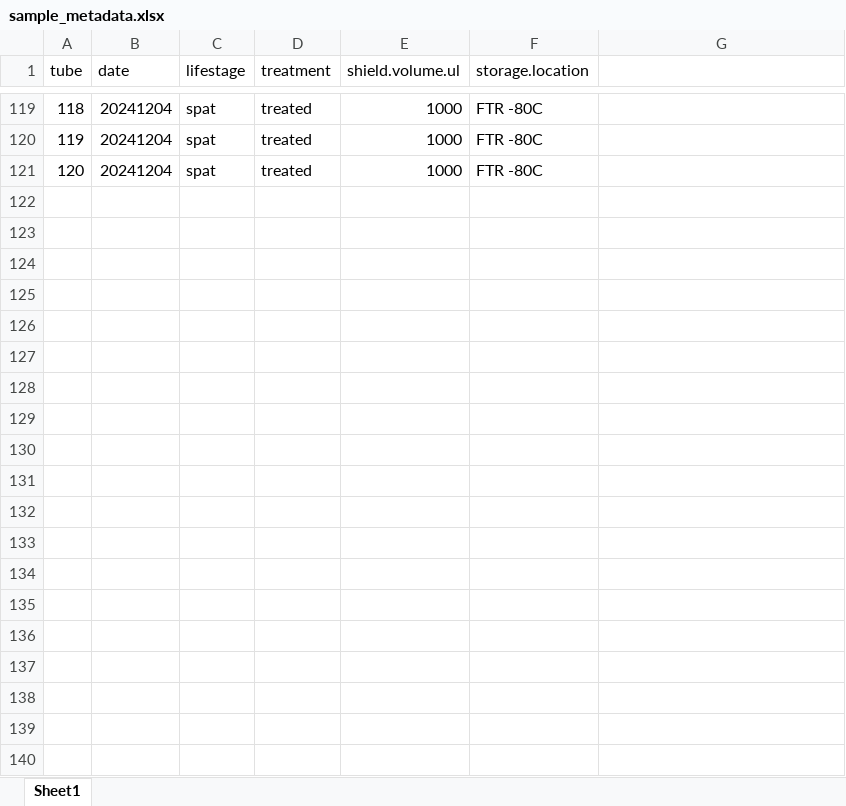
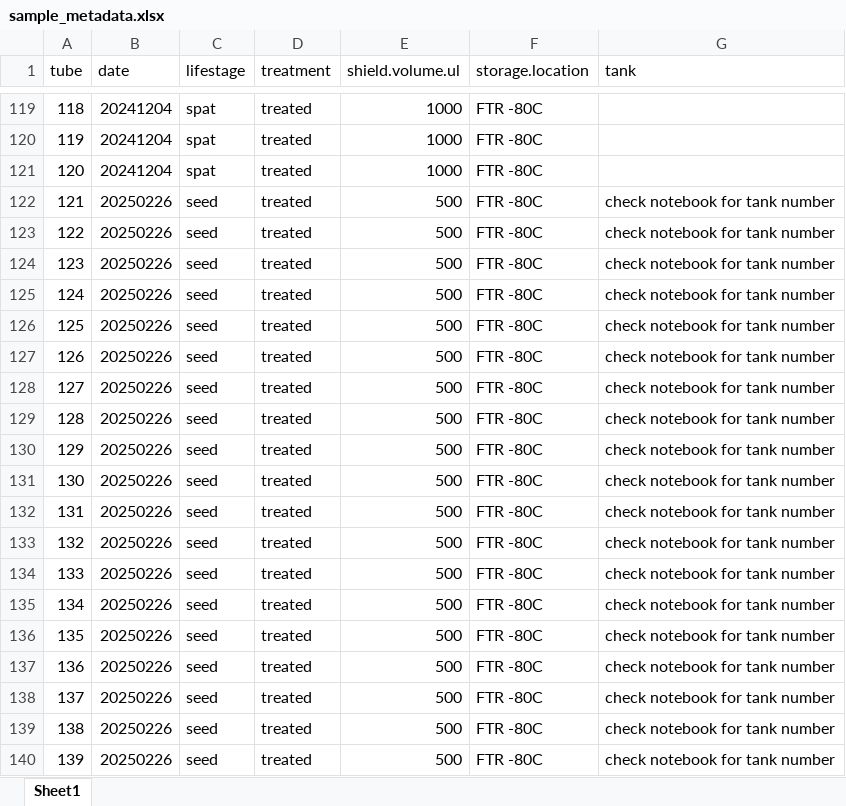
Before and after one commit to RobertsLab/polyIC-larvae, an Excel workbook: data/rna-dna/sample_metadata.xlsx, sheet Sheet1, drawn as a sheet; only a part is shown, gaps mark what is left out; values as stored, in another font and other column widths than the file's, no borders; the diff covers the shown part only; the diff names each change by its address in the sheet, - before the commit and + after, or states it on an @@ line.

```diff
--- a/data/rna-dna/sample_metadata.xlsx (sheet Sheet1)
+++ b/data/rna-dna/sample_metadata.xlsx (sheet Sheet1)
-G1: (empty)
+G1: tank
+row 122: 121 | 20250226 | seed | treated | 500 | FTR -80C | check notebook for tank number
+row 123: 122 | 20250226 | seed | treated | 500 | FTR -80C | check notebook for tank number
+row 124: 123 | 20250226 | seed | treated | 500 | FTR -80C | check notebook for tank number
+row 125: 124 | 20250226 | seed | treated | 500 | FTR -80C | check notebook for tank number
+row 126: 125 | 20250226 | seed | treated | 500 | FTR -80C | check notebook for tank number
+row 127: 126 | 20250226 | seed | treated | 500 | FTR -80C | check notebook for tank number
+row 128: 127 | 20250226 | seed | treated | 500 | FTR -80C | check notebook for tank number
+row 129: 128 | 20250226 | seed | treated | 500 | FTR -80C | check notebook for tank number
+row 130: 129 | 20250226 | seed | treated | 500 | FTR -80C | check notebook for tank number
+row 131: 130 | 20250226 | seed | treated | 500 | FTR -80C | check notebook for tank number
+row 132: 131 | 20250226 | seed | treated | 500 | FTR -80C | check notebook for tank number
+row 133: 132 | 20250226 | seed | treated | 500 | FTR -80C | check notebook for tank number
+row 134: 133 | 20250226 | seed | treated | 500 | FTR -80C | check notebook for tank number
+row 135: 134 | 20250226 | seed | treated | 500 | FTR -80C | check notebook for tank number
+row 136: 135 | 20250226 | seed | treated | 500 | FTR -80C | check notebook for tank number
+row 137: 136 | 20250226 | seed | treated | 500 | FTR -80C | check notebook for tank number
+row 138: 137 | 20250226 | seed | treated | 500 | FTR -80C | check notebook for tank number
+row 139: 138 | 20250226 | seed | treated | 500 | FTR -80C | check notebook for tank number
+row 140: 139 | 20250226 | seed | treated | 500 | FTR -80C | check notebook for tank number
```
Also changed, not shown: 21 added rows elsewhere in this sheet, 2 other files.
